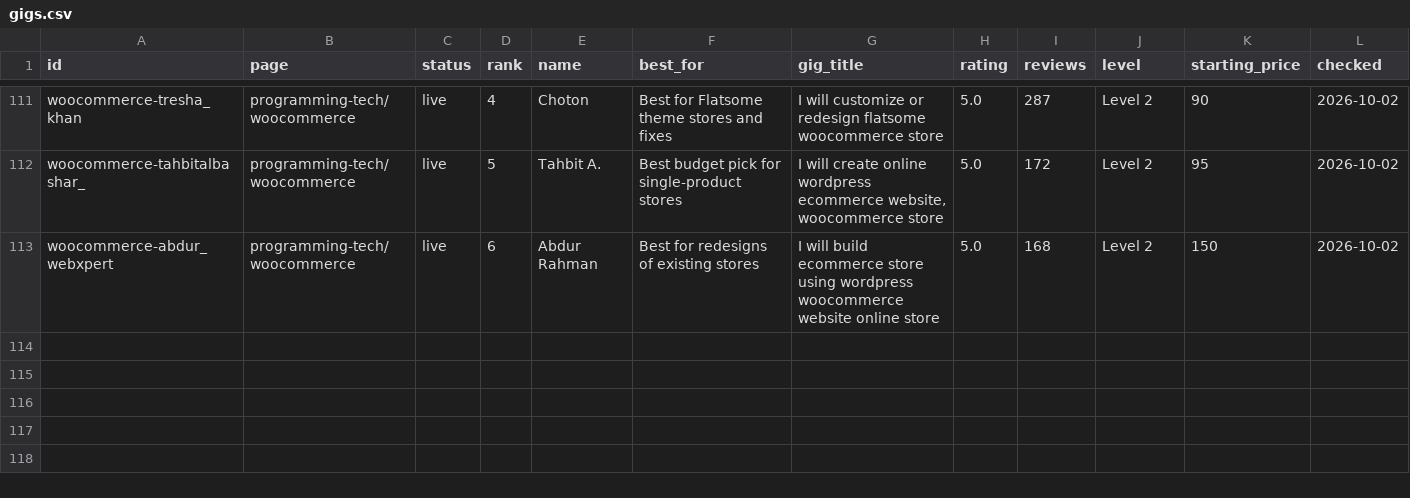
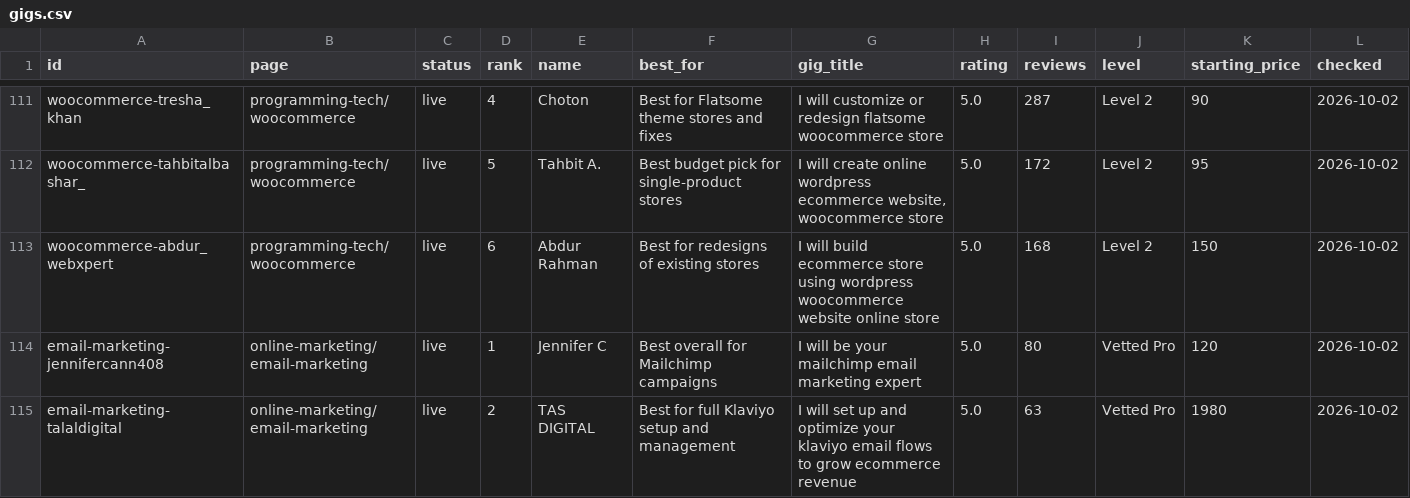
Before and after one commit to chibok0224-art/chibok0224-art.github.io, a CSV file: content/gigs.csv, drawn as a sheet; only a part is shown, gaps mark what is left out; rows hold the shown columns only; the diff covers the shown part only; the diff names each change by its address in the sheet, - before the commit and + after, or states it on an @@ line.

```diff
--- a/content/gigs.csv
+++ b/content/gigs.csv
+row 114: email-marketing-jennifercann408 | online-marketing/email-marketing | live | 1 | Jennifer C | Best overall for Mailchimp campaigns | I will be your mailchimp email marketing expert | 5.0 | 80 | Vetted Pro | 120 | 2026-10-02
+row 115: email-marketing-talaldigital | online-marketing/email-marketing | live | 2 | TAS DIGITAL | Best for full Klaviyo setup and management | I will set up and optimize your klaviyo email flows to grow ecommerce revenue | 5.0 | 63 | Vetted Pro | 1980 | 2026-10-02
```
Also changed, not shown: 4 added rows elsewhere in this file, 1 other file.
